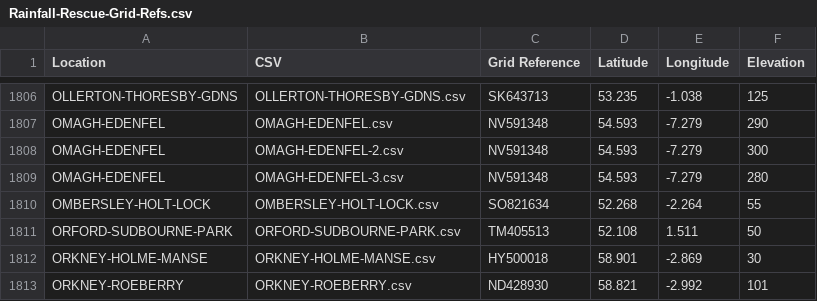
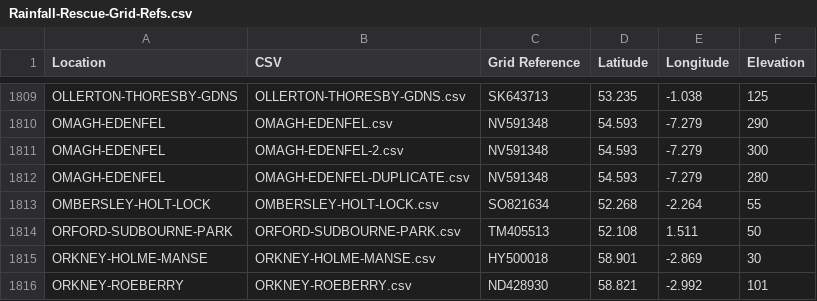
Before and after one commit to rjmeats/BritishRainfall, a CSV file: Locations/Rainfall-Rescue-Grid-Refs.csv, drawn as a sheet; only a part is shown, gaps mark what is left out; the diff covers the shown part only.

```diff
--- a/Locations/Rainfall-Rescue-Grid-Refs.csv
+++ b/Locations/Rainfall-Rescue-Grid-Refs.csv
@@ -1808,3 +1811,3 @@ OMAGH-EDENFEL,OMAGH-EDENFEL.csv,NV591348,54.593,-7.279,290
 OMAGH-EDENFEL,OMAGH-EDENFEL-2.csv,NV591348,54.593,-7.279,300
-OMAGH-EDENFEL,OMAGH-EDENFEL-3.csv,NV591348,54.593,-7.279,280
+OMAGH-EDENFEL,OMAGH-EDENFEL-DUPLICATE.csv,NV591348,54.593,-7.279,280
 OMBERSLEY-HOLT-LOCK,OMBERSLEY-HOLT-LOCK.csv,SO821634,52.268,-2.264,55
```
Also changed, not shown: 4 added rows and 1 removed row elsewhere in this file, 4 other files.
